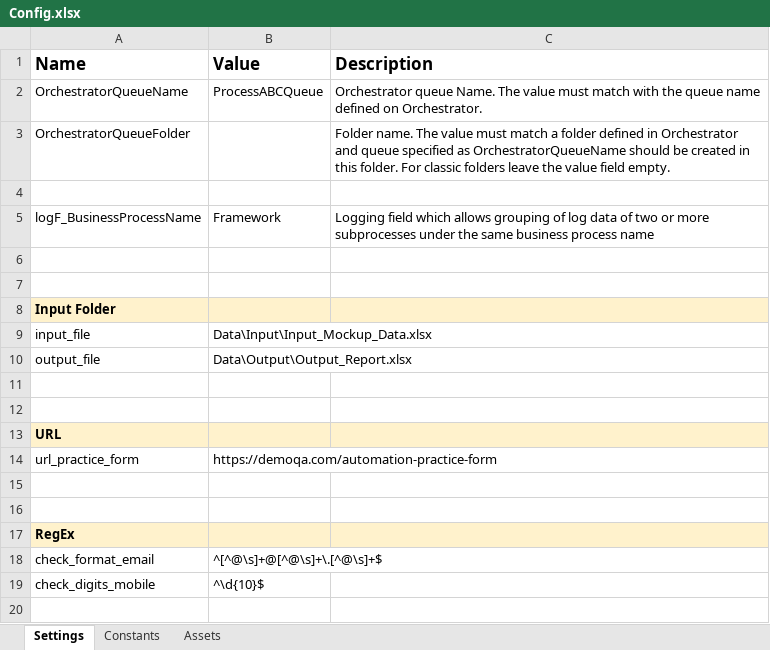
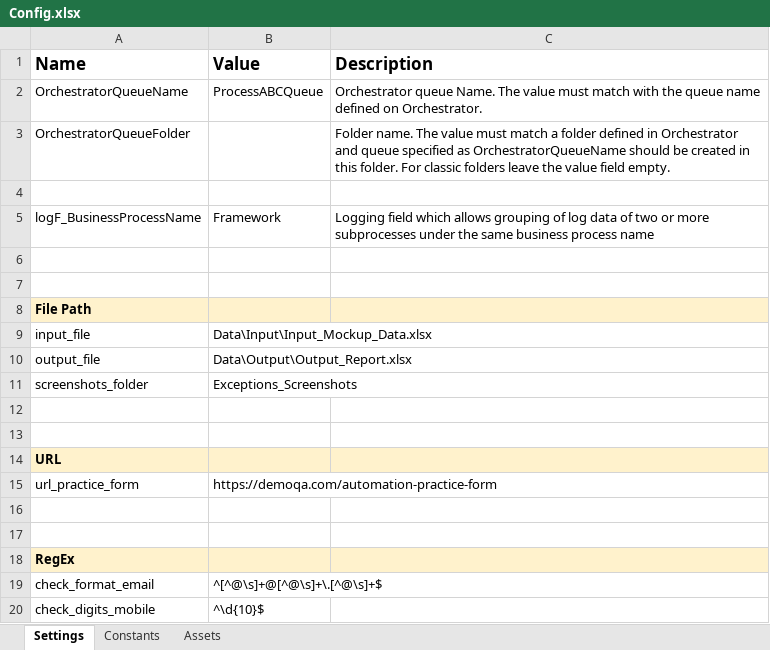
Before and after one commit to dawinn-j/Technical-Assessment-UiPath-Web-UI-Automation, an Excel workbook: Data/Config.xlsx, sheet Settings, drawn as a sheet; values as stored, in another font and other column widths than the file's, no borders; the diff names each change by its address in the sheet, - before the commit and + after, or states it on an @@ line.

Commit message:
Update README and fix exception screenshot path

```diff
--- a/Data/Config.xlsx (sheet Settings)
+++ b/Data/Config.xlsx (sheet Settings)
-A8 (Name): Input Folder
+A8 (Name): File Path
+row 11: screenshots_folder | Exceptions_Screenshots
```
Also changed, not shown: 4 other files.
